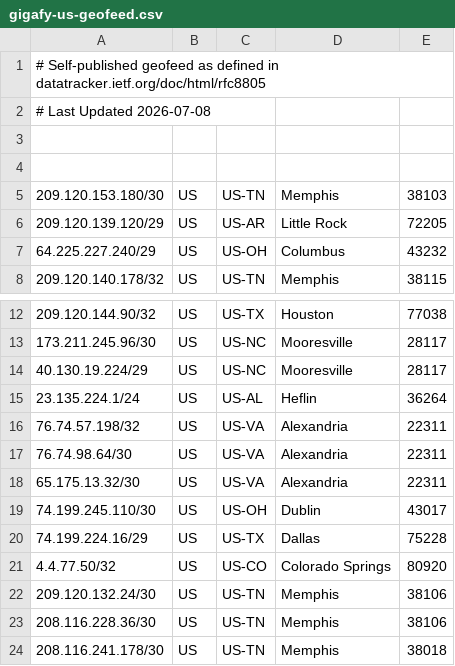
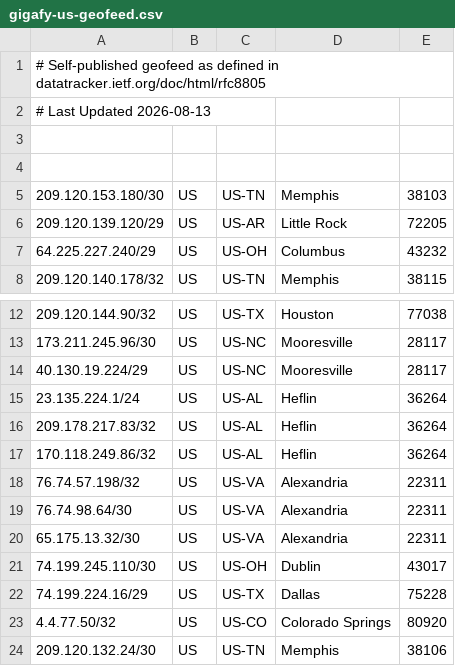
Before and after one commit to Gigafy-US-NOC/Gigafy-US-Geofeed, a CSV file: gigafy-us-geofeed.csv, drawn as a sheet; only a part is shown, gaps mark what is left out; the shorter side is filled out with more unchanged rows.

Commit message:
Update gigafy-us-geofeed.csv August 2026

```diff
--- a/gigafy-us-geofeed.csv
+++ b/gigafy-us-geofeed.csv
@@ -1,3 +1,3 @@
 # Self-published geofeed as defined in datatracker.ietf.org/doc/html/rfc8805
-# Last Updated 2026-07-08
+# Last Updated 2026-08-13
 
@@ -15,2 +15,4 @@
 23.135.224.1/24,US,US-AL,Heflin,36264
+209.178.217.83/32,US,US-AL,Heflin,36264
+170.118.249.86/32,US,US-AL,Heflin,36264
 76.74.57.198/32,US,US-VA,Alexandria,22311
```
